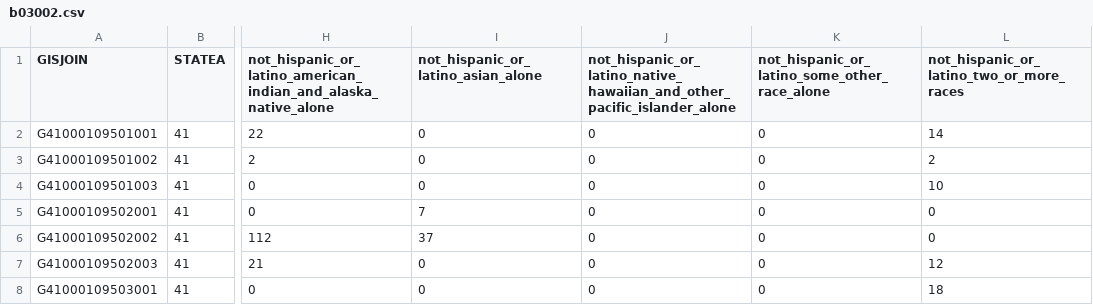
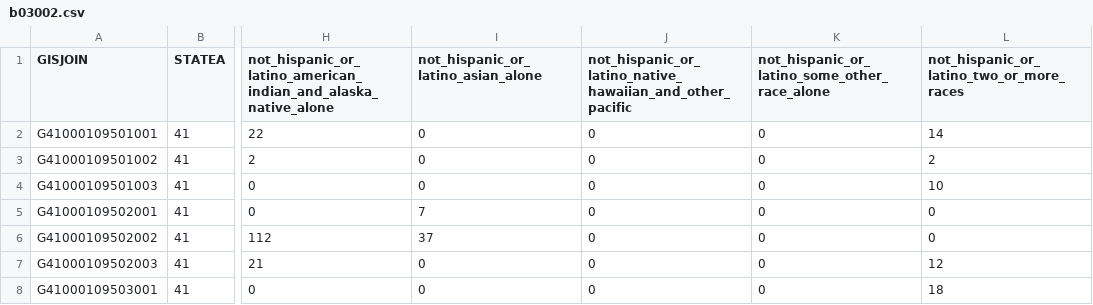
Before and after one commit to ODOT-PTS/TNExT, a CSV file: TNAtoolAPI-Webapp/src/main/webapp/resources/admin/sampleFiles/b03002.csv, drawn as a sheet; only a part is shown, gaps mark what is left out; the diff names each change by its address in the sheet, - before the commit and + after, or states it on an @@ line.

```diff
--- a/TNAtoolAPI-Webapp/src/main/webapp/resources/admin/sampleFiles/b03002.csv
+++ b/TNAtoolAPI-Webapp/src/main/webapp/resources/admin/sampleFiles/b03002.csv
-J1: not_hispanic_or_latino_native_hawaiian_and_other_pacific_islander_alone
+J1: not_hispanic_or_latino_native_hawaiian_and_other_pacific
```
Also changed, not shown: 12 other files.
